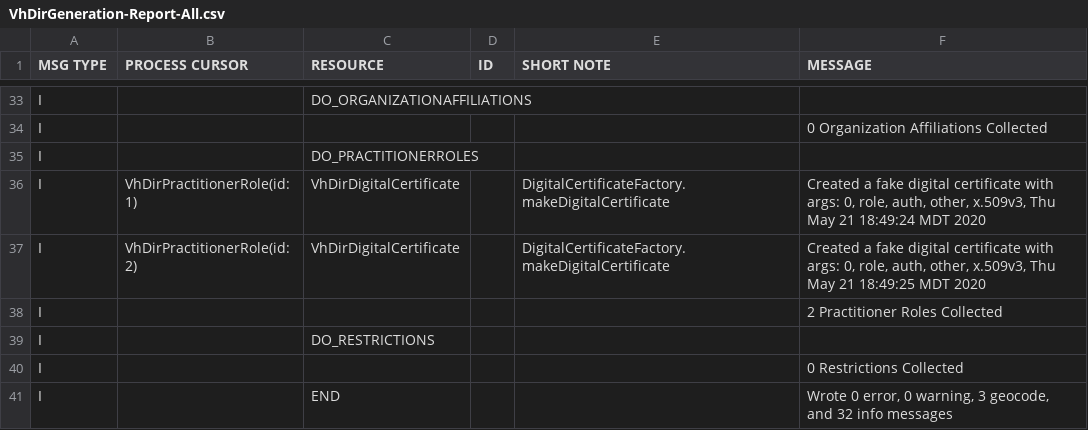
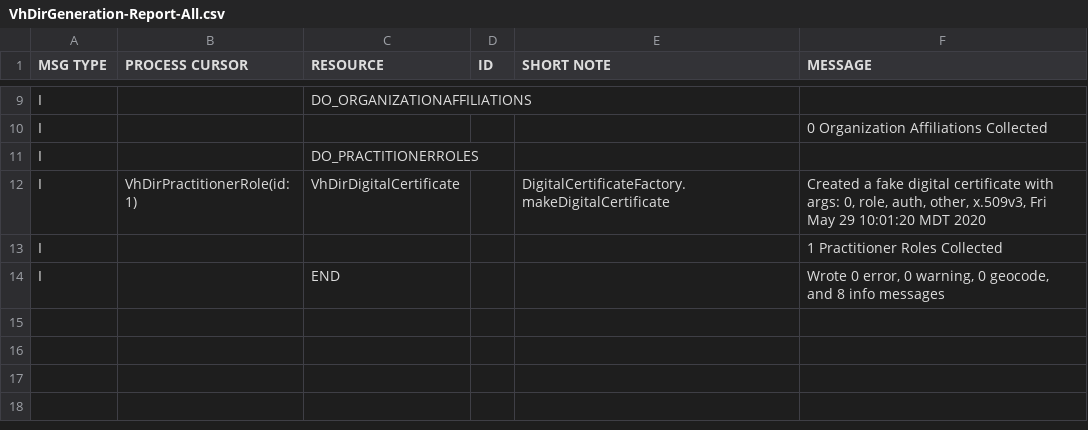
Before and after one commit to onc-healthit/SPD, a CSV file: DataGenerator/VhDirGeneration-Report-All.csv, drawn as a sheet; only a part is shown, gaps mark what is left out; the diff covers the shown part only.

Commit message:
Fixed small bug in file generation of PractitionerRoles

```diff
--- a/DataGenerator/VhDirGeneration-Report-All.csv
+++ b/DataGenerator/VhDirGeneration-Report-All.csv
@@ -35,7 +11,4 @@ I |  | | | |0 Organization Affiliations Collected
 I |  |DO_PRACTITIONERROLES | | |
-I |VhDirPractitionerRole(id: 1)  |VhDirDigitalCertificate | |DigitalCertificateFactory.makeDigitalCertificate |Created a fake digital certificate with args: 0, role, auth, other, x.509v3, Thu May 21 18:49:24 MDT 2020
-I |VhDirPractitionerRole(id: 2)  |VhDirDigitalCertificate | |DigitalCertificateFactory.makeDigitalCertificate |Created a fake digital certificate with args: 0, role, auth, other, x.509v3, Thu May 21 18:49:25 MDT 2020
-I |  | | | |2 Practitioner Roles Collected
-I |  |DO_RESTRICTIONS | | |
-I |  | | | |0 Restrictions Collected
-I |  |END | | |Wrote 0 error, 0 warning, 3 geocode, and 32 info messages
+I |VhDirPractitionerRole(id: 1)  |VhDirDigitalCertificate | |DigitalCertificateFactory.makeDigitalCertificate |Created a fake digital certificate with args: 0, role, auth, other, x.509v3, Fri May 29 10:01:20 MDT 2020
+I |  | | | |1 Practitioner Roles Collected
+I |  |END | | |Wrote 0 error, 0 warning, 0 geocode, and 8 info messages
```
Also changed, not shown: 24 removed rows and 4 edited cells elsewhere in this file, 5 other files.
